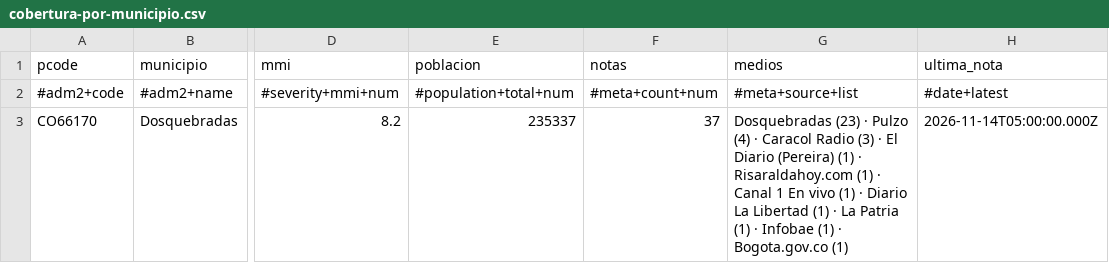
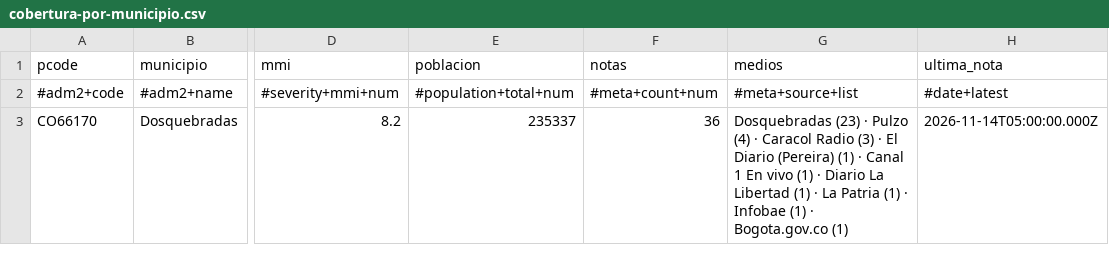
Before and after one commit to YesidAlmanzaGamba/report_cali, a CSV file: data/export/cobertura-por-municipio.csv, drawn as a sheet; only a part is shown, gaps mark what is left out; the diff covers the shown part only; the diff names each change by its address in the sheet, - before the commit and + after, or states it on an @@ line.

```diff
--- a/data/export/cobertura-por-municipio.csv
+++ b/data/export/cobertura-por-municipio.csv
-F3 (notas): 37
+F3 (notas): 36
-G3 (medios): …(1) · Risaraldahoy.com (1) · Canal 1…
+G3 (medios): …(1) · Canal 1…
```
Also changed, not shown: 22 edited cells elsewhere in this file, 4 other files.
